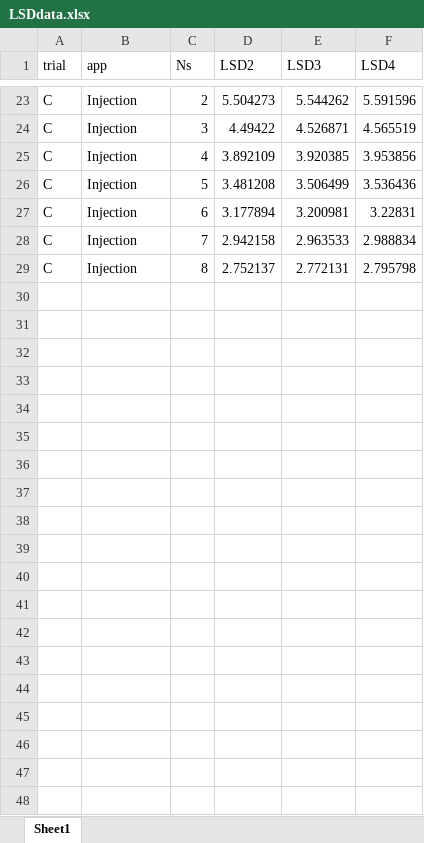
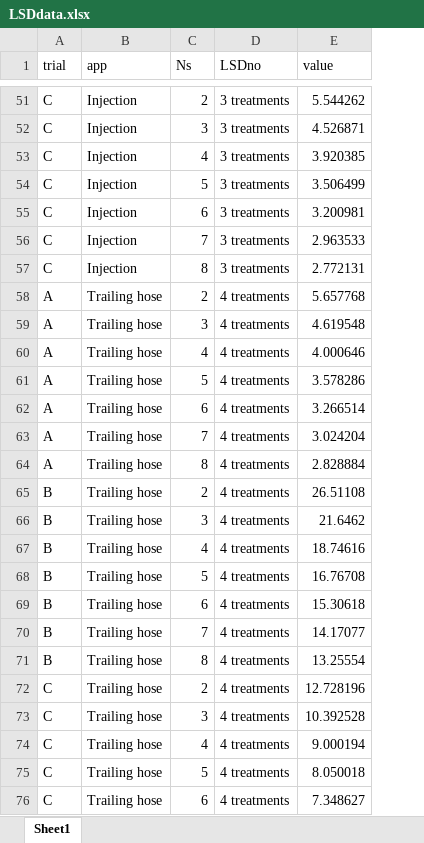
Before and after one commit to AU-BCE-EE/Pedersen-2023-DFC, an Excel workbook: data/LSDdata.xlsx, sheet Sheet1, drawn as a sheet; only a part is shown, gaps mark what is left out; values as stored, in another font and other column widths than the file's, no borders; removed rows and columns are numbered as before the commit, all else as after; the diff covers the shown part only; the diff names each change by its address in the sheet, - before the commit and + after, or states it on an @@ line.

```diff
--- a/data/LSDdata.xlsx (sheet Sheet1)
+++ b/data/LSDdata.xlsx (sheet Sheet1)
-column D (LSD2), rows 23-29: 5.504273 | 4.49422 | 3.892109 | 3.481208 | 3.177894 | 2.942158 | 2.752137
+column D (LSDno), rows 51-57: all 3 treatments
-column F (LSD4), rows 23-29: 5.591596 | 4.565519 | 3.953856 | 3.536436 | 3.22831 | 2.988834 | 2.795798
-E1: LSD3
+E1: value
+row 58: A | Trailing hose | 2 | 4 treatments | 5.657768
+row 59: A | Trailing hose | 3 | 4 treatments | 4.619548
+row 60: A | Trailing hose | 4 | 4 treatments | 4.000646
+row 61: A | Trailing hose | 5 | 4 treatments | 3.578286
+row 62: A | Trailing hose | 6 | 4 treatments | 3.266514
+row 63: A | Trailing hose | 7 | 4 treatments | 3.024204
+row 64: A | Trailing hose | 8 | 4 treatments | 2.828884
+row 65: B | Trailing hose | 2 | 4 treatments | 26.51108
+row 66: B | Trailing hose | 3 | 4 treatments | 21.6462
+row 67: B | Trailing hose | 4 | 4 treatments | 18.74616
+row 68: B | Trailing hose | 5 | 4 treatments | 16.76708
+row 69: B | Trailing hose | 6 | 4 treatments | 15.30618
+row 70: B | Trailing hose | 7 | 4 treatments | 14.17077
+row 71: B | Trailing hose | 8 | 4 treatments | 13.25554
+row 72: C | Trailing hose | 2 | 4 treatments | 12.728196
+row 73: C | Trailing hose | 3 | 4 treatments | 10.392528
+row 74: C | Trailing hose | 4 | 4 treatments | 9.000194
+row 75: C | Trailing hose | 5 | 4 treatments | 8.050018
+row 76: C | Trailing hose | 6 | 4 treatments | 7.348627
```
Also changed, not shown: 37 added rows elsewhere in this sheet, 9 other files.
